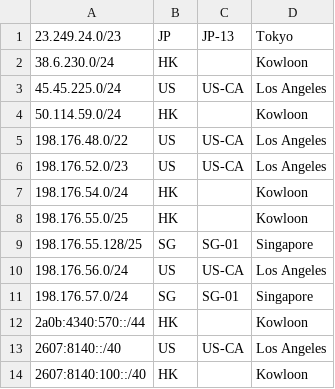
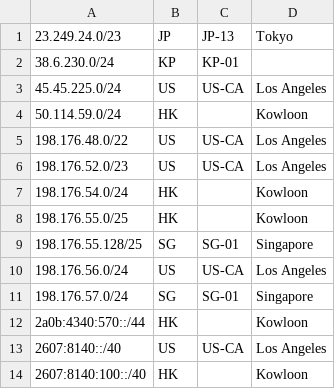
Before and after one commit to primesecuritycorp/geofeed, a CSV file: geofeed.csv, drawn as a sheet.

Commit message:
Update geofeed.csv

```diff
--- a/geofeed.csv
+++ b/geofeed.csv
@@ -1,3 +1,3 @@
 23.249.24.0/23,JP,JP-13,Tokyo,
-38.6.230.0/24,HK,,Kowloon,
+38.6.230.0/24,KP,KP-01,,
 45.45.225.0/24,US,US-CA,Los Angeles,
```
